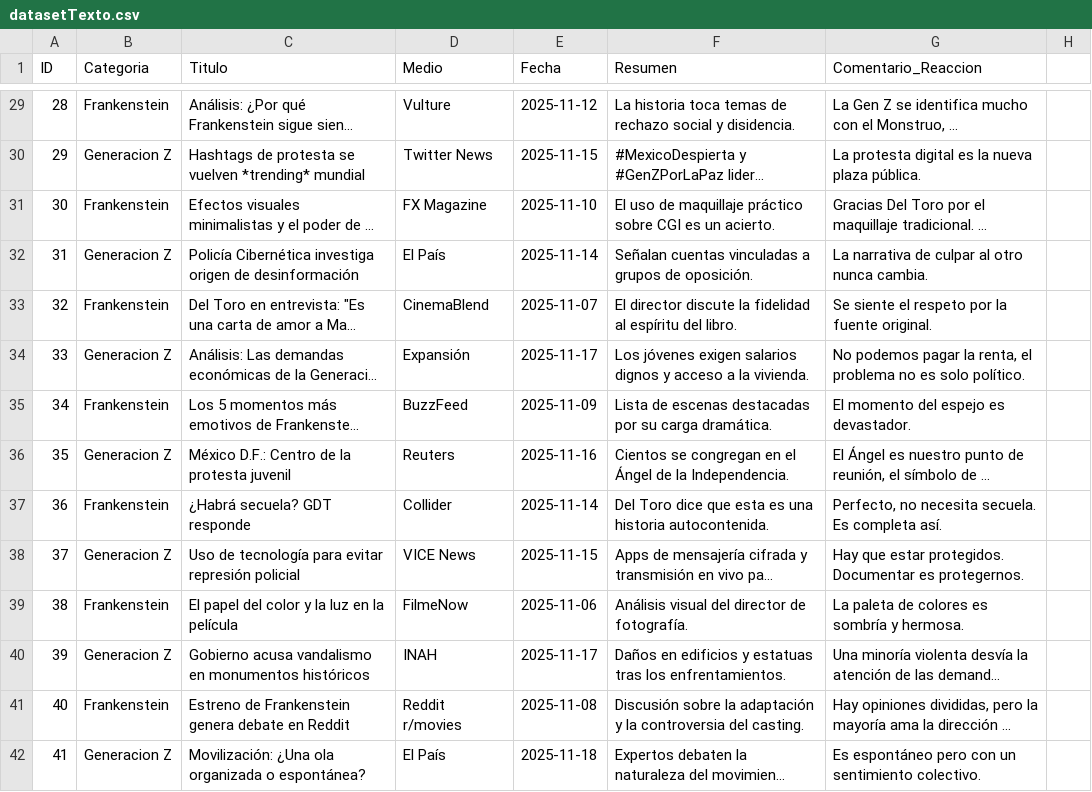
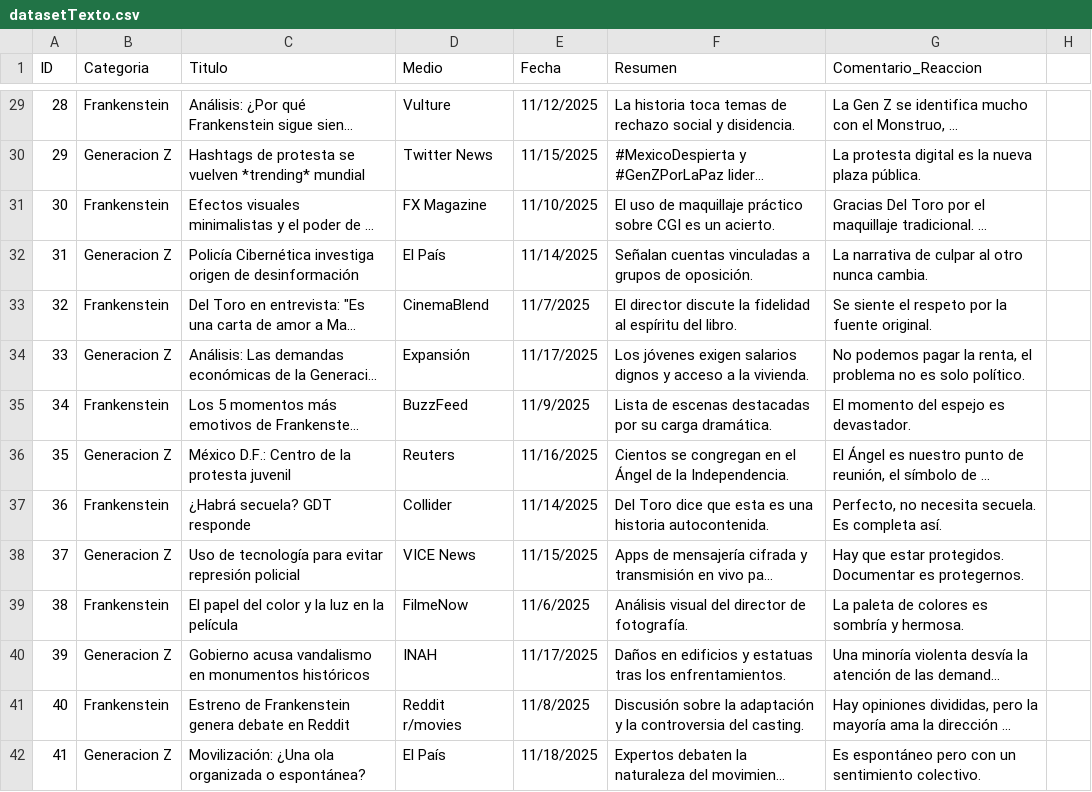
Before and after one commit to Gerts18/Artificial-Intelligence-Subject, a CSV file: Analisis/datasetTexto.csv, drawn as a sheet; only a part is shown, gaps mark what is left out; long unchanged cells end in …; the diff covers the shown part only; the diff names each change by its address in the sheet, - before the commit and + after, or states it on an @@ line.

```diff
--- a/Analisis/datasetTexto.csv
+++ b/Analisis/datasetTexto.csv
-E29 (Fecha): 2025-11-12
+E29 (Fecha): 11/12/2025
-E30 (Fecha): 2025-11-15
+E30 (Fecha): 11/15/2025
-E31 (Fecha): 2025-11-10
+E31 (Fecha): 11/10/2025
-E32 (Fecha): 2025-11-14
+E32 (Fecha): 11/14/2025
-E33 (Fecha): 2025-11-07
+E33 (Fecha): 11/7/2025
-E34 (Fecha): 2025-11-17
+E34 (Fecha): 11/17/2025
-E35 (Fecha): 2025-11-09
+E35 (Fecha): 11/9/2025
-E36 (Fecha): 2025-11-16
+E36 (Fecha): 11/16/2025
-E37 (Fecha): 2025-11-14
+E37 (Fecha): 11/14/2025
-E38 (Fecha): 2025-11-15
+E38 (Fecha): 11/15/2025
-E39 (Fecha): 2025-11-06
+E39 (Fecha): 11/6/2025
-E40 (Fecha): 2025-11-17
+E40 (Fecha): 11/17/2025
-E41 (Fecha): 2025-11-08
+E41 (Fecha): 11/8/2025
-E42 (Fecha): 2025-11-18
+E42 (Fecha): 11/18/2025
```
Also changed, not shown: 186 edited cells elsewhere in this file, 2 other files.
